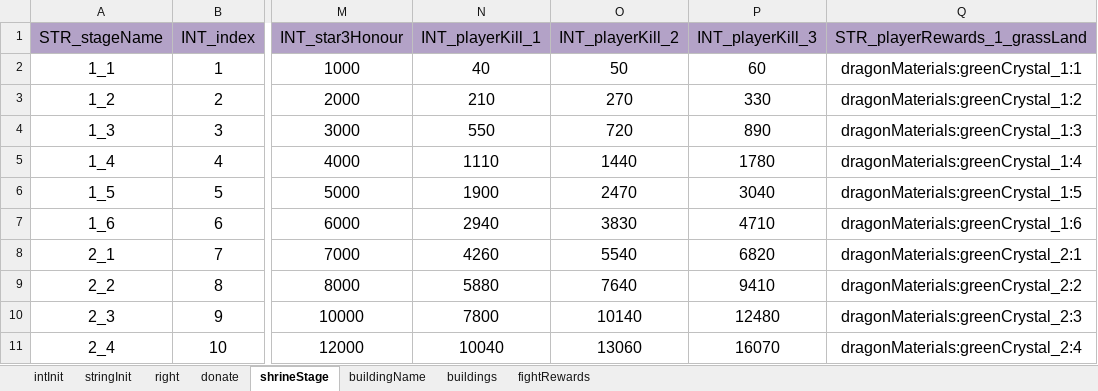
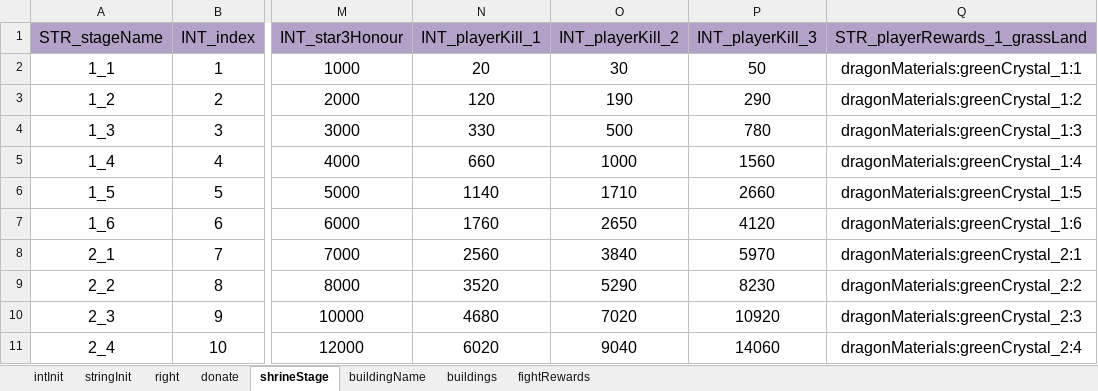
Before and after one commit to ModunZhang/kod_docs, an Excel workbook: datas/shared/AllianceInitData.xlsx, sheet shrineStage, drawn as a sheet; only a part is shown, gaps mark what is left out; values as stored, in another font and other column widths than the file's, no borders; the diff covers the shown part only; the diff names each change by its address in the sheet, - before the commit and + after, or states it on an @@ line.

```diff
--- a/datas/shared/AllianceInitData.xlsx (sheet shrineStage)
+++ b/datas/shared/AllianceInitData.xlsx (sheet shrineStage)
-N2 (INT_playerKill_1): 40
+N2 (INT_playerKill_1): 20
-O2 (INT_playerKill_2): 50
+O2 (INT_playerKill_2): 30
-P2 (INT_playerKill_3): 60
+P2 (INT_playerKill_3): 50
-N3 (INT_playerKill_1): 210
+N3 (INT_playerKill_1): 120
-O3 (INT_playerKill_2): 270
+O3 (INT_playerKill_2): 190
-P3 (INT_playerKill_3): 330
+P3 (INT_playerKill_3): 290
-N4 (INT_playerKill_1): 550
+N4 (INT_playerKill_1): 330
-O4 (INT_playerKill_2): 720
+O4 (INT_playerKill_2): 500
-P4 (INT_playerKill_3): 890
+P4 (INT_playerKill_3): 780
-N5 (INT_playerKill_1): 1110
+N5 (INT_playerKill_1): 660
-O5 (INT_playerKill_2): 1440
+O5 (INT_playerKill_2): 1000
-P5 (INT_playerKill_3): 1780
+P5 (INT_playerKill_3): 1560
-N6 (INT_playerKill_1): 1900
+N6 (INT_playerKill_1): 1140
-O6 (INT_playerKill_2): 2470
+O6 (INT_playerKill_2): 1710
-P6 (INT_playerKill_3): 3040
+P6 (INT_playerKill_3): 2660
-N7 (INT_playerKill_1): 2940
+N7 (INT_playerKill_1): 1760
-O7 (INT_playerKill_2): 3830
+O7 (INT_playerKill_2): 2650
-P7 (INT_playerKill_3): 4710
+P7 (INT_playerKill_3): 4120
-N8 (INT_playerKill_1): 4260
+N8 (INT_playerKill_1): 2560
-O8 (INT_playerKill_2): 5540
+O8 (INT_playerKill_2): 3840
-P8 (INT_playerKill_3): 6820
+P8 (INT_playerKill_3): 5970
-N9 (INT_playerKill_1): 5880
+N9 (INT_playerKill_1): 3520
-O9 (INT_playerKill_2): 7640
+O9 (INT_playerKill_2): 5290
-P9 (INT_playerKill_3): 9410
+P9 (INT_playerKill_3): 8230
-N10 (INT_playerKill_1): 7800
+N10 (INT_playerKill_1): 4680
-O10 (INT_playerKill_2): 10140
+O10 (INT_playerKill_2): 7020
-P10 (INT_playerKill_3): 12480
+P10 (INT_playerKill_3): 10920
-N11 (INT_playerKill_1): 10040
+N11 (INT_playerKill_1): 6020
-O11 (INT_playerKill_2): 13060
+O11 (INT_playerKill_2): 9040
-P11 (INT_playerKill_3): 16070
+P11 (INT_playerKill_3): 14060
```
Also changed, not shown: 42 edited cells elsewhere in this sheet, datas/shared/Activities.xlsx, datas/shared/BuildingFunction.xlsx, 1 other file.
